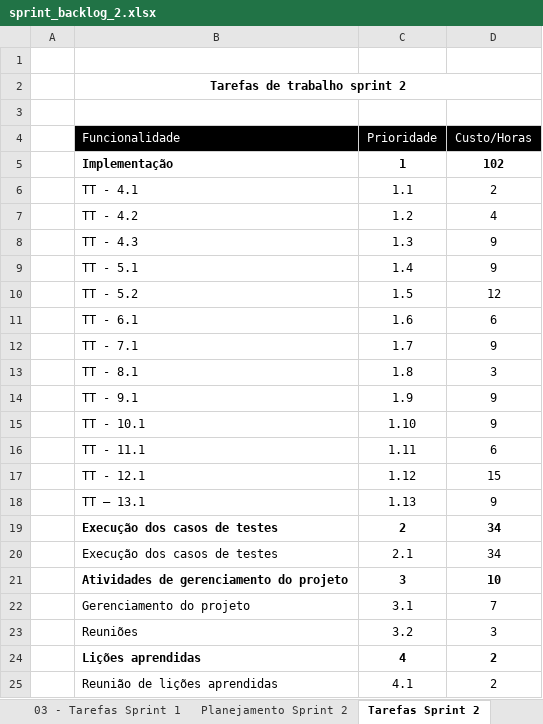
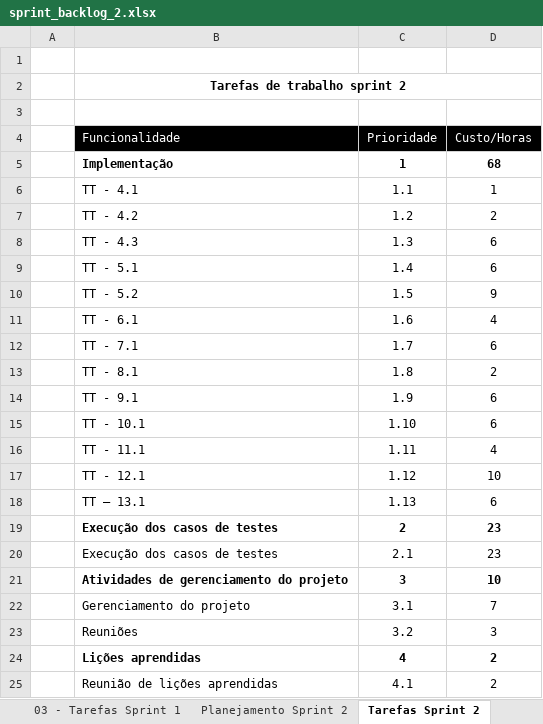
Before and after one commit to paulofachini/scp_udesc, an Excel workbook: docs/sprint_backlog_2.xlsx, sheet Tarefas Sprint 2, drawn as a sheet; values as stored, in another font and other column widths than the file's, no borders; the diff names each change by its address in the sheet, - before the commit and + after, or states it on an @@ line.

Commit message:
atualização feita pelo Thiago

```diff
--- a/docs/sprint_backlog_2.xlsx (sheet Tarefas Sprint 2)
+++ b/docs/sprint_backlog_2.xlsx (sheet Tarefas Sprint 2)
-D5 (Custo/Horas): 102
+D5 (Custo/Horas): 68
-D6 (Custo/Horas): 2
+D6 (Custo/Horas): 1
-D7 (Custo/Horas): 4
+D7 (Custo/Horas): 2
-D8:D9 (Custo/Horas): 9
+D8:D9 (Custo/Horas): 6
-D10 (Custo/Horas): 12
+D10 (Custo/Horas): 9
-D11 (Custo/Horas): 6
+D11 (Custo/Horas): 4
-D12 (Custo/Horas): 9
+D12 (Custo/Horas): 6
-D13 (Custo/Horas): 3
+D13 (Custo/Horas): 2
-D14:D15 (Custo/Horas): 9
+D14:D15 (Custo/Horas): 6
-D16 (Custo/Horas): 6
+D16 (Custo/Horas): 4
-D17 (Custo/Horas): 15
+D17 (Custo/Horas): 10
-D18 (Custo/Horas): 9
+D18 (Custo/Horas): 6
-D19:D20 (Custo/Horas): 34
+D19:D20 (Custo/Horas): 23
```
Also changed, not shown: sheet Planejamento Sprint 2, sheet User Stories.
